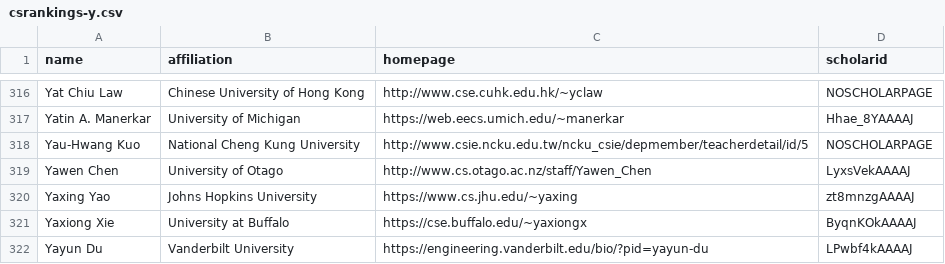
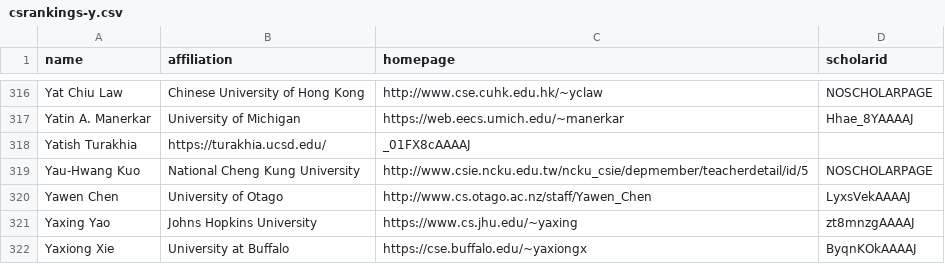
Before and after one commit to LiuFang816/CSrankings, a CSV file: csrankings-y.csv, drawn as a sheet; only a part is shown, gaps mark what is left out; the shorter side is filled out with more unchanged rows; the diff names each change by its address in the sheet, - before the commit and + after, or states it on an @@ line.

Commit message:
Yatish Turakhia -> UCSD new addition (CS affiliate)

```diff
--- a/csrankings-y.csv
+++ b/csrankings-y.csv
+row 318: Yatish Turakhia | https://turakhia.ucsd.edu/ | _01FX8cAAAAJ
```
